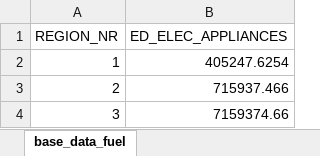
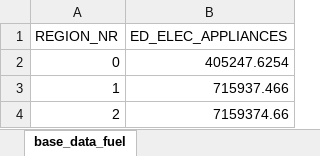
Before and after one commit to nismod/energy_demand, an Excel workbook: data/scenario_and_base_data/_EXCELFILES/base_data_fuel.xlsx, sheet base_data_fuel, drawn as a sheet; values as stored, in another font and other column widths than the file's, no borders; charts and pictures not drawn; removed rows and columns are numbered as before the commit, all else as after; the diff names each change by its address in the sheet, - before the commit and + after, or states it on an @@ line.

```diff
--- a/data/scenario_and_base_data/_EXCELFILES/base_data_fuel.xlsx (sheet base_data_fuel)
+++ b/data/scenario_and_base_data/_EXCELFILES/base_data_fuel.xlsx (sheet base_data_fuel)
+row 2: 0 | 405247.6254
-B3 (ED_ELEC_APPLIANCES): 405247.6254
+B3 (ED_ELEC_APPLIANCES): 715937.466
-B4 (ED_ELEC_APPLIANCES): 715937.466
+B4 (ED_ELEC_APPLIANCES): 7159374.66
-row 4: 3 | 7159374.66
```
Also changed, not shown: charts or pictures, data/scenario_and_base_data/_EXCELFILES/population_regions.xlsx, 9 other files.
